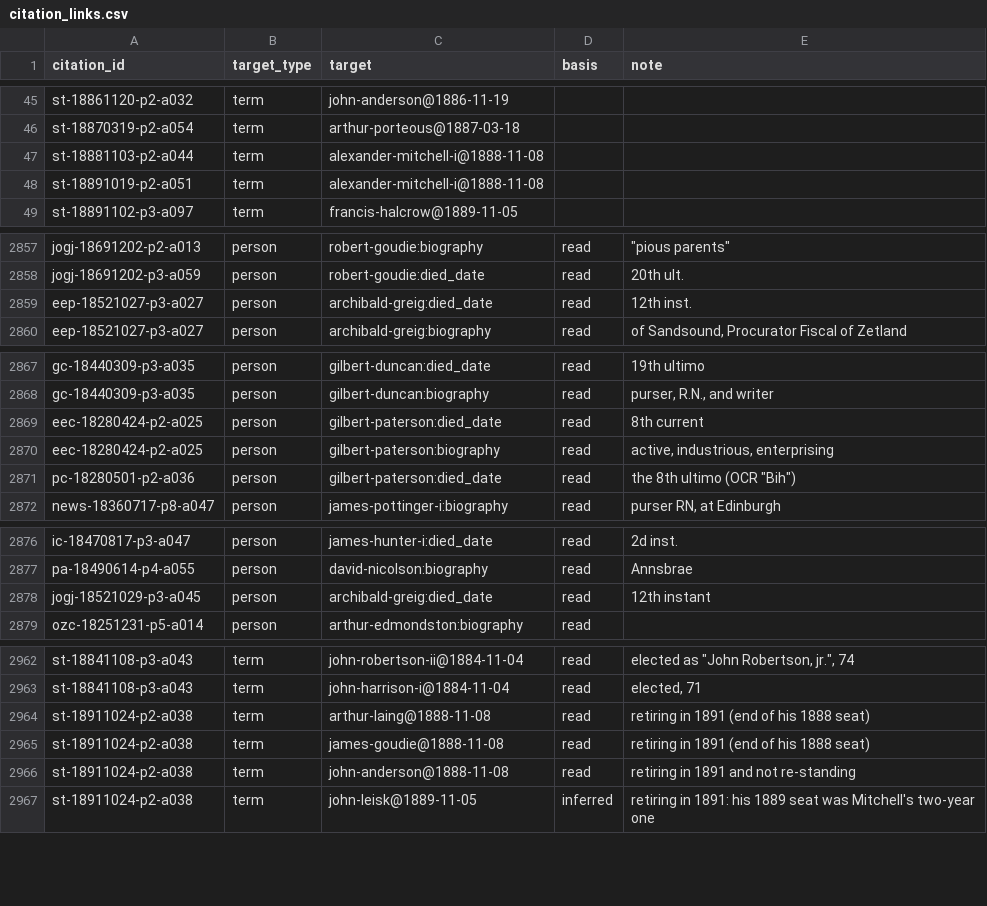
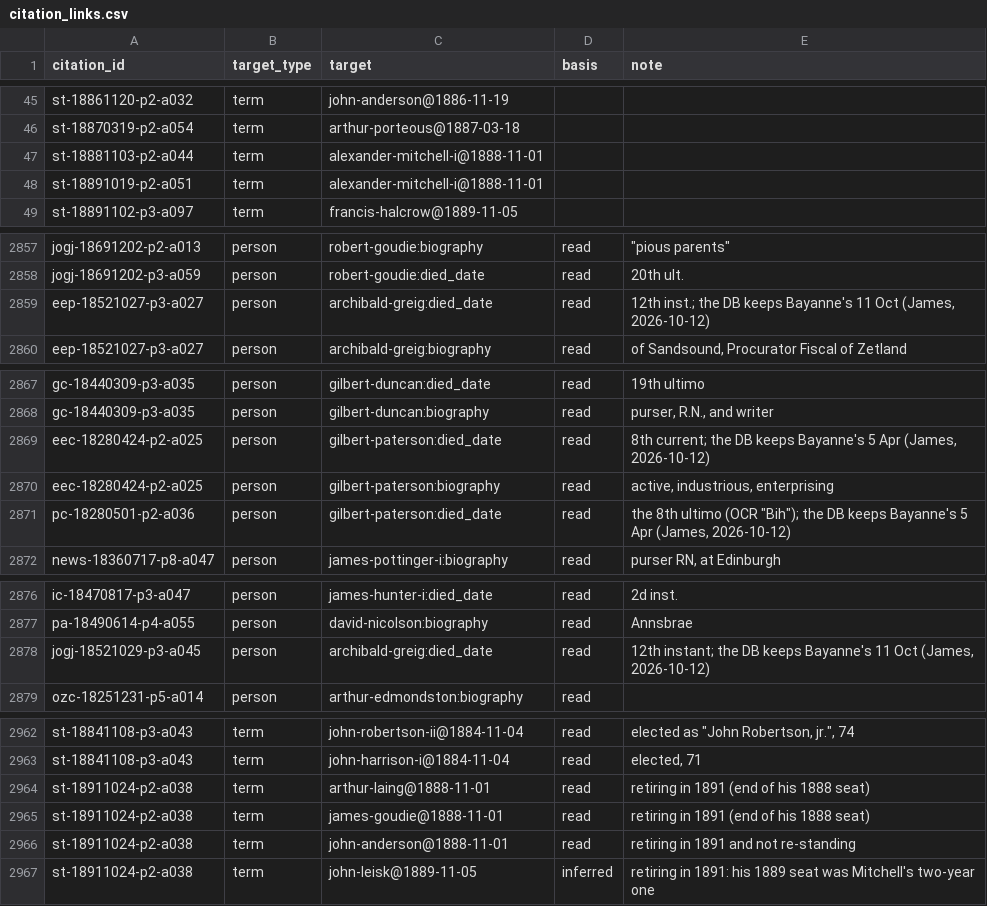
Before and after one commit to ShetlandJ/shetland-political-history, a CSV file: data/citation_links.csv, drawn as a sheet; only a part is shown, gaps mark what is left out; the diff names each change by its address in the sheet, - before the commit and + after, or states it on an @@ line.

```diff
--- a/data/citation_links.csv
+++ b/data/citation_links.csv
-C47:C48 (target): alexander-mitchell-i@1888-11-08
+C47:C48 (target): alexander-mitchell-i@1888-11-01
-E2859 (note): 12th inst.
+E2859 (note): 12th inst.; the DB keeps Bayanne's 11 Oct (James, 2026-10-12)
-E2869 (note): 8th current
+E2869 (note): 8th current; the DB keeps Bayanne's 5 Apr (James, 2026-10-12)
-E2871 (note): …ultimo (OCR "Bih")
+E2871 (note): …ultimo (OCR "Bih"); the DB keeps Bayanne's 5 Apr (James, 2026-10-12)
-E2878 (note): 12th instant
+E2878 (note): 12th instant; the DB keeps Bayanne's 11 Oct (James, 2026-10-12)
-C2964 (target): arthur-laing@1888-11-08
+C2964 (target): arthur-laing@1888-11-01
-C2965 (target): james-goudie@1888-11-08
+C2965 (target): james-goudie@1888-11-01
-C2966 (target): john-anderson@1888-11-08
+C2966 (target): john-anderson@1888-11-01
```
Also changed, not shown: data/ltc_terms.csv, data/not_seated.csv, 7 other files.
